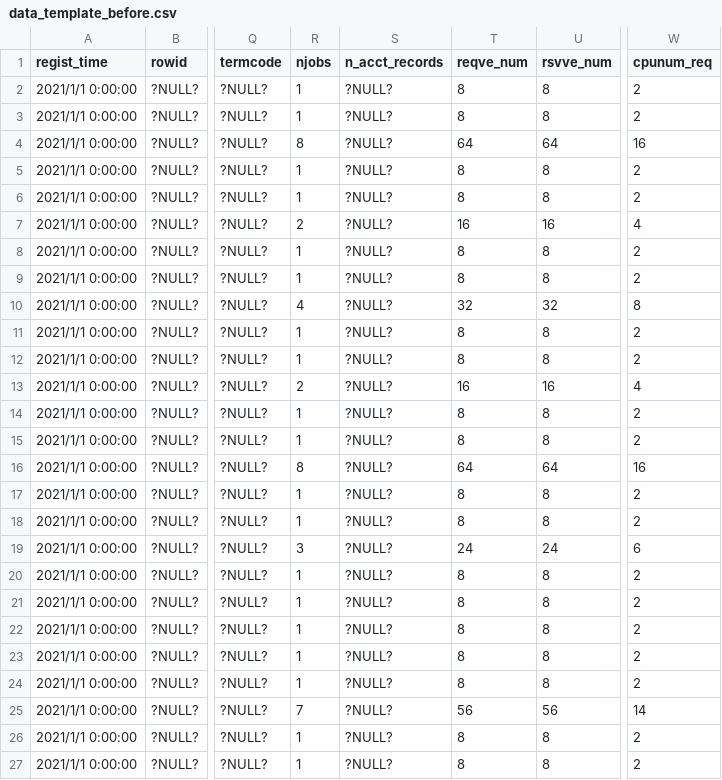
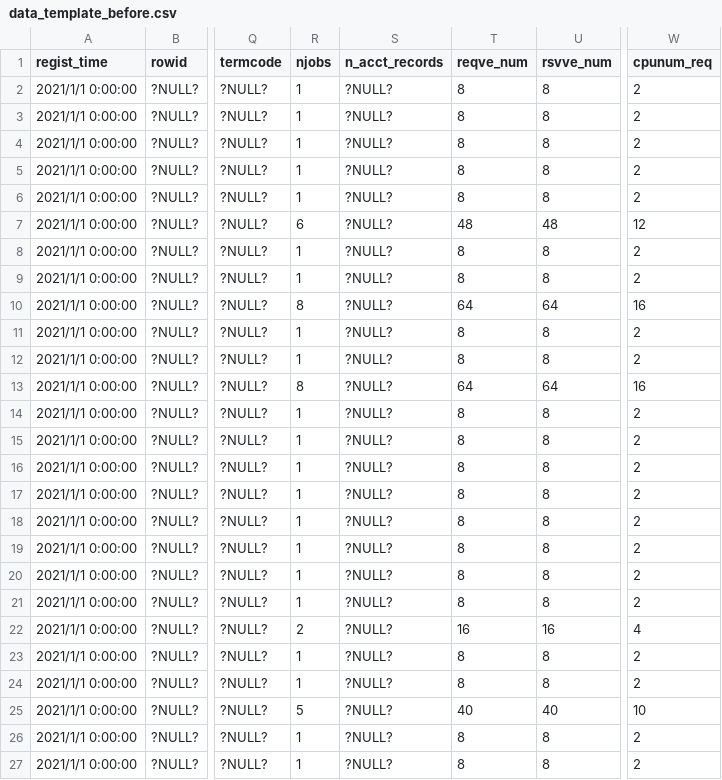
Before and after one commit to daikinaki/HpcProgramVH, a CSV file: main/data_template_before.csv, drawn as a sheet; only a part is shown, gaps mark what is left out; the diff covers the shown part only; the diff names each change by its address in the sheet, - before the commit and + after, or states it on an @@ line.

```diff
--- a/main/data_template_before.csv
+++ b/main/data_template_before.csv
-R4 (njobs): 8
+R4 (njobs): 1
-T4 (reqve_num): 64
+T4 (reqve_num): 8
-U4 (rsvve_num): 64
+U4 (rsvve_num): 8
-W4 (cpunum_req): 16
+W4 (cpunum_req): 2
-R7 (njobs): 2
+R7 (njobs): 6
-T7 (reqve_num): 16
+T7 (reqve_num): 48
-U7 (rsvve_num): 16
+U7 (rsvve_num): 48
-W7 (cpunum_req): 4
+W7 (cpunum_req): 12
-R10 (njobs): 4
+R10 (njobs): 8
-T10 (reqve_num): 32
+T10 (reqve_num): 64
-U10 (rsvve_num): 32
+U10 (rsvve_num): 64
-W10 (cpunum_req): 8
+W10 (cpunum_req): 16
-R13 (njobs): 2
+R13 (njobs): 8
-T13 (reqve_num): 16
+T13 (reqve_num): 64
-U13 (rsvve_num): 16
+U13 (rsvve_num): 64
-W13 (cpunum_req): 4
+W13 (cpunum_req): 16
-R16 (njobs): 8
+R16 (njobs): 1
-T16 (reqve_num): 64
+T16 (reqve_num): 8
-U16 (rsvve_num): 64
+U16 (rsvve_num): 8
-W16 (cpunum_req): 16
+W16 (cpunum_req): 2
-R19 (njobs): 3
+R19 (njobs): 1
-T19 (reqve_num): 24
+T19 (reqve_num): 8
-U19 (rsvve_num): 24
+U19 (rsvve_num): 8
-W19 (cpunum_req): 6
+W19 (cpunum_req): 2
-R22 (njobs): 1
+R22 (njobs): 2
-T22 (reqve_num): 8
+T22 (reqve_num): 16
-U22 (rsvve_num): 8
+U22 (rsvve_num): 16
-W22 (cpunum_req): 2
+W22 (cpunum_req): 4
-R25 (njobs): 7
+R25 (njobs): 5
-T25 (reqve_num): 56
+T25 (reqve_num): 40
-U25 (rsvve_num): 56
+U25 (rsvve_num): 40
-W25 (cpunum_req): 14
+W25 (cpunum_req): 10
```
Also changed, not shown: 1 removed row and 16 edited cells elsewhere in this file, main/extract_data.csv, 6 other files.
